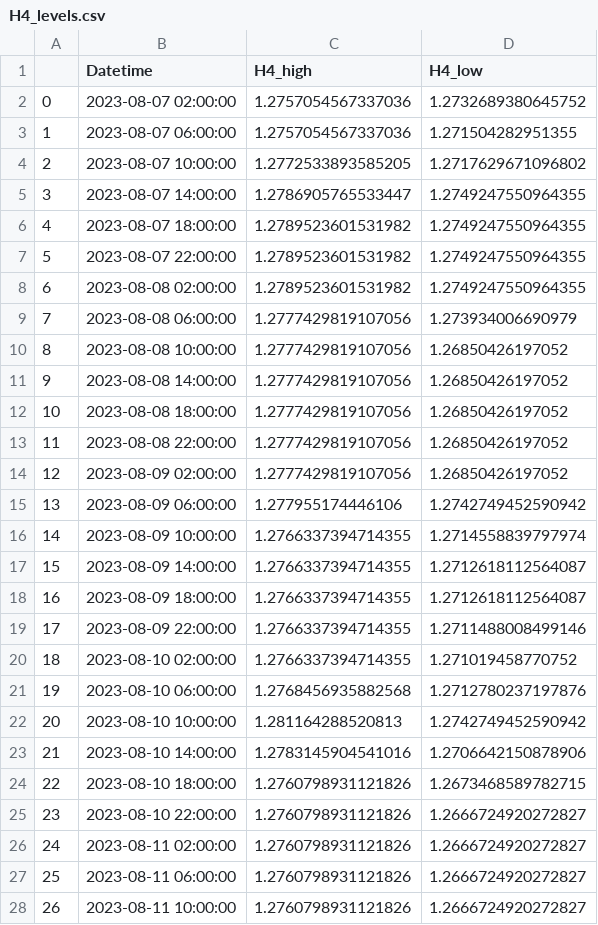
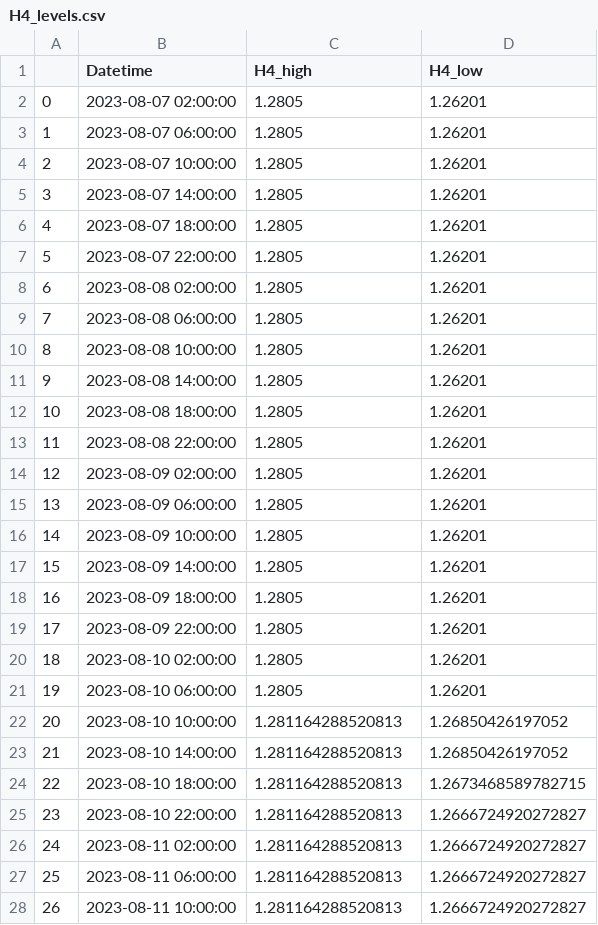
Before and after one commit to hhw999/Backtesting-Code, a CSV file: H4_levels.csv, drawn as a sheet; only a part is shown; the diff covers the shown part only.

```diff
--- a/H4_levels.csv
+++ b/H4_levels.csv
@@ -1,28 +1,28 @@
 ,Datetime,H4_high,H4_low
-0,2023-08-07 02:00:00,1.2757054567337036,1.2732689380645752
-1,2023-08-07 06:00:00,1.2757054567337036,1.271504282951355
-2,2023-08-07 10:00:00,1.2772533893585205,1.2717629671096802
-3,2023-08-07 14:00:00,1.2786905765533447,1.2749247550964355
-4,2023-08-07 18:00:00,1.2789523601531982,1.2749247550964355
-5,2023-08-07 22:00:00,1.2789523601531982,1.2749247550964355
-6,2023-08-08 02:00:00,1.2789523601531982,1.2749247550964355
-7,2023-08-08 06:00:00,1.2777429819107056,1.273934006690979
-8,2023-08-08 10:00:00,1.2777429819107056,1.26850426197052
-9,2023-08-08 14:00:00,1.2777429819107056,1.26850426197052
-10,2023-08-08 18:00:00,1.2777429819107056,1.26850426197052
-11,2023-08-08 22:00:00,1.2777429819107056,1.26850426197052
-12,2023-08-09 02:00:00,1.2777429819107056,1.26850426197052
-13,2023-08-09 06:00:00,1.277955174446106,1.2742749452590942
-14,2023-08-09 10:00:00,1.2766337394714355,1.2714558839797974
-15,2023-08-09 14:00:00,1.2766337394714355,1.2712618112564087
-16,2023-08-09 18:00:00,1.2766337394714355,1.2712618112564087
-17,2023-08-09 22:00:00,1.2766337394714355,1.2711488008499146
-18,2023-08-10 02:00:00,1.2766337394714355,1.271019458770752
-19,2023-08-10 06:00:00,1.2768456935882568,1.2712780237197876
-20,2023-08-10 10:00:00,1.281164288520813,1.2742749452590942
-21,2023-08-10 14:00:00,1.2783145904541016,1.2706642150878906
-22,2023-08-10 18:00:00,1.2760798931121826,1.2673468589782715
-23,2023-08-10 22:00:00,1.2760798931121826,1.2666724920272827
-24,2023-08-11 02:00:00,1.2760798931121826,1.2666724920272827
-25,2023-08-11 06:00:00,1.2760798931121826,1.2666724920272827
-26,2023-08-11 10:00:00,1.2760798931121826,1.2666724920272827
+0,2023-08-07 02:00:00,1.2805,1.26201
+1,2023-08-07 06:00:00,1.2805,1.26201
+2,2023-08-07 10:00:00,1.2805,1.26201
+3,2023-08-07 14:00:00,1.2805,1.26201
+4,2023-08-07 18:00:00,1.2805,1.26201
+5,2023-08-07 22:00:00,1.2805,1.26201
+6,2023-08-08 02:00:00,1.2805,1.26201
+7,2023-08-08 06:00:00,1.2805,1.26201
+8,2023-08-08 10:00:00,1.2805,1.26201
+9,2023-08-08 14:00:00,1.2805,1.26201
+10,2023-08-08 18:00:00,1.2805,1.26201
+11,2023-08-08 22:00:00,1.2805,1.26201
+12,2023-08-09 02:00:00,1.2805,1.26201
+13,2023-08-09 06:00:00,1.2805,1.26201
+14,2023-08-09 10:00:00,1.2805,1.26201
+15,2023-08-09 14:00:00,1.2805,1.26201
+16,2023-08-09 18:00:00,1.2805,1.26201
+17,2023-08-09 22:00:00,1.2805,1.26201
+18,2023-08-10 02:00:00,1.2805,1.26201
+19,2023-08-10 06:00:00,1.2805,1.26201
+20,2023-08-10 10:00:00,1.281164288520813,1.26850426197052
+21,2023-08-10 14:00:00,1.281164288520813,1.26850426197052
+22,2023-08-10 18:00:00,1.281164288520813,1.2673468589782715
+23,2023-08-10 22:00:00,1.281164288520813,1.2666724920272827
+24,2023-08-11 02:00:00,1.281164288520813,1.2666724920272827
+25,2023-08-11 06:00:00,1.281164288520813,1.2666724920272827
+26,2023-08-11 10:00:00,1.281164288520813,1.2666724920272827
```
Also changed, not shown: 30 edited cells elsewhere in this file, H4-fractals.csv, min15-fractals.csv, 12 other files.
